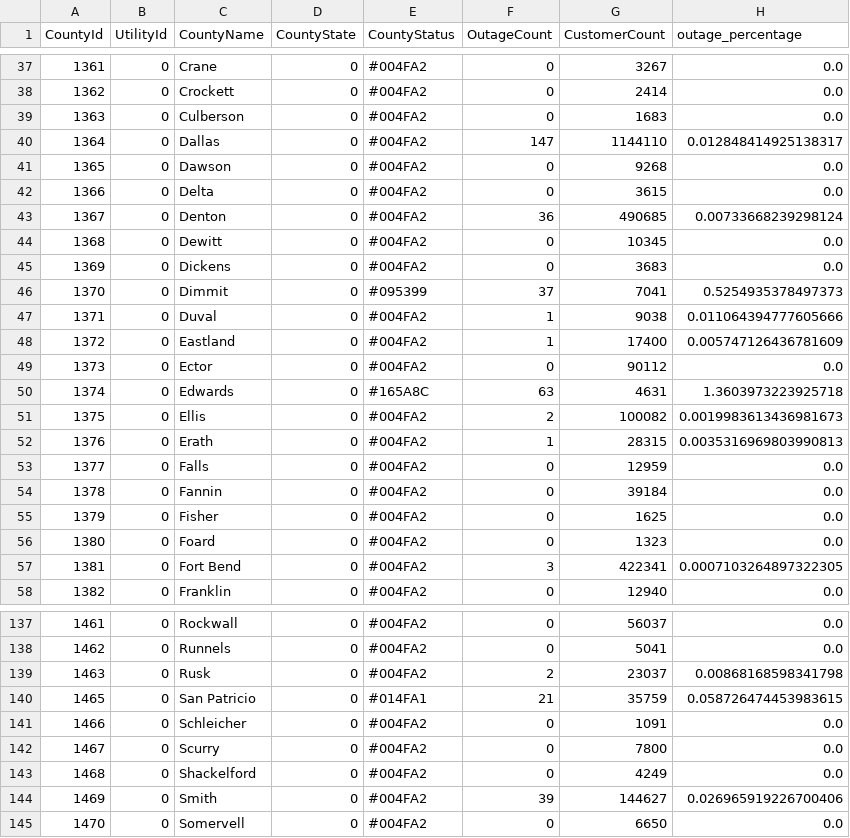
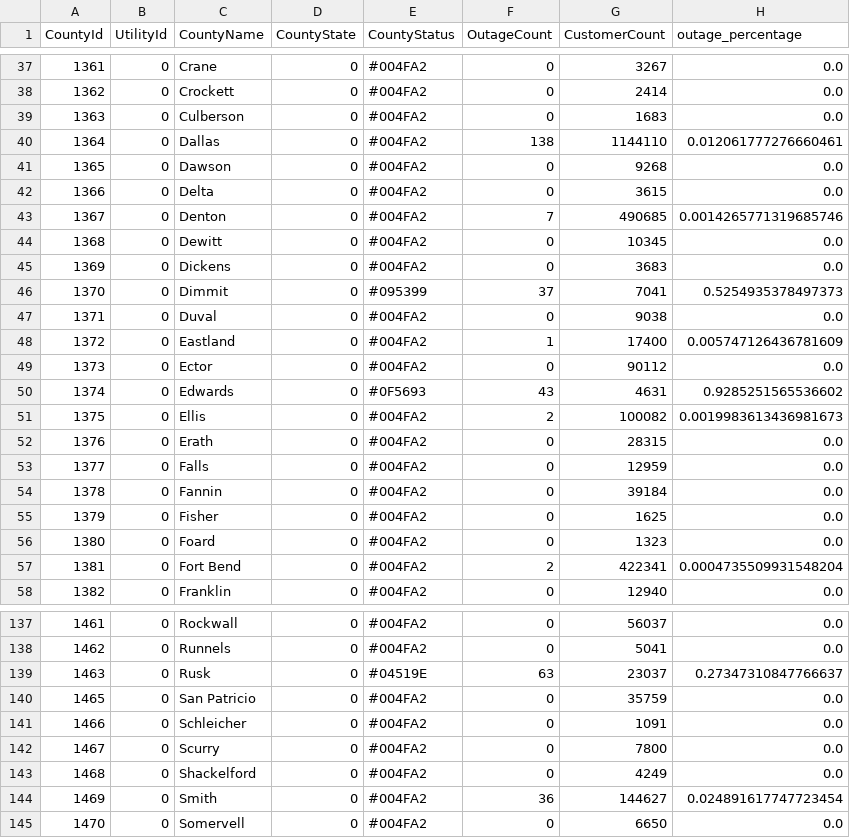
Before and after one commit to DallasMorningNews/20250304_severe-weather, a CSV file: data/latest.csv, drawn as a sheet; only a part is shown, gaps mark what is left out; the diff covers the shown part only.

```diff
--- a/data/latest.csv
+++ b/data/latest.csv
@@ -39,6 +39,6 @@ CountyId,UtilityId,CountyName,CountyState,CountyStatus,OutageCount,CustomerCount
 1363,0,Culberson,0,#004FA2,0,1683,0.0
-1364,0,Dallas,0,#004FA2,147,1144110,0.012848414925138317
+1364,0,Dallas,0,#004FA2,138,1144110,0.012061777276660461
 1365,0,Dawson,0,#004FA2,0,9268,0.0
 1366,0,Delta,0,#004FA2,0,3615,0.0
-1367,0,Denton,0,#004FA2,36,490685,0.00733668239298124
+1367,0,Denton,0,#004FA2,7,490685,0.0014265771319685746
 1368,0,Dewitt,0,#004FA2,0,10345,0.0
@@ -46,8 +46,8 @@ CountyId,UtilityId,CountyName,CountyState,CountyStatus,OutageCount,CustomerCount
 1370,0,Dimmit,0,#095399,37,7041,0.5254935378497373
-1371,0,Duval,0,#004FA2,1,9038,0.011064394777605666
+1371,0,Duval,0,#004FA2,0,9038,0.0
 1372,0,Eastland,0,#004FA2,1,17400,0.005747126436781609
 1373,0,Ector,0,#004FA2,0,90112,0.0
-1374,0,Edwards,0,#165A8C,63,4631,1.3603973223925718
+1374,0,Edwards,0,#0F5693,43,4631,0.9285251565536602
 1375,0,Ellis,0,#004FA2,2,100082,0.0019983613436981673
-1376,0,Erath,0,#004FA2,1,28315,0.0035316969803990813
+1376,0,Erath,0,#004FA2,0,28315,0.0
 1377,0,Falls,0,#004FA2,0,12959,0.0
@@ -56,3 +56,3 @@ CountyId,UtilityId,CountyName,CountyState,CountyStatus,OutageCount,CustomerCount
 1380,0,Foard,0,#004FA2,0,1323,0.0
-1381,0,Fort Bend,0,#004FA2,3,422341,0.0007103264897322305
+1381,0,Fort Bend,0,#004FA2,2,422341,0.0004735509931548204
 1382,0,Franklin,0,#004FA2,0,12940,0.0
@@ -138,4 +138,4 @@ CountyId,UtilityId,CountyName,CountyState,CountyStatus,OutageCount,CustomerCount
 1462,0,Runnels,0,#004FA2,0,5041,0.0
-1463,0,Rusk,0,#004FA2,2,23037,0.00868168598341798
-1465,0,San Patricio,0,#014FA1,21,35759,0.058726474453983615
+1463,0,Rusk,0,#04519E,63,23037,0.27347310847766637
+1465,0,San Patricio,0,#004FA2,0,35759,0.0
 1466,0,Schleicher,0,#004FA2,0,1091,0.0
@@ -143,3 +143,3 @@ CountyId,UtilityId,CountyName,CountyState,CountyStatus,OutageCount,CustomerCount
 1468,0,Shackelford,0,#004FA2,0,4249,0.0
-1469,0,Smith,0,#004FA2,39,144627,0.026965919226700406
+1469,0,Smith,0,#004FA2,36,144627,0.024891617747723454
 1470,0,Somervell,0,#004FA2,0,6650,0.0
```
Also changed, not shown: 92 edited cells elsewhere in this file.
